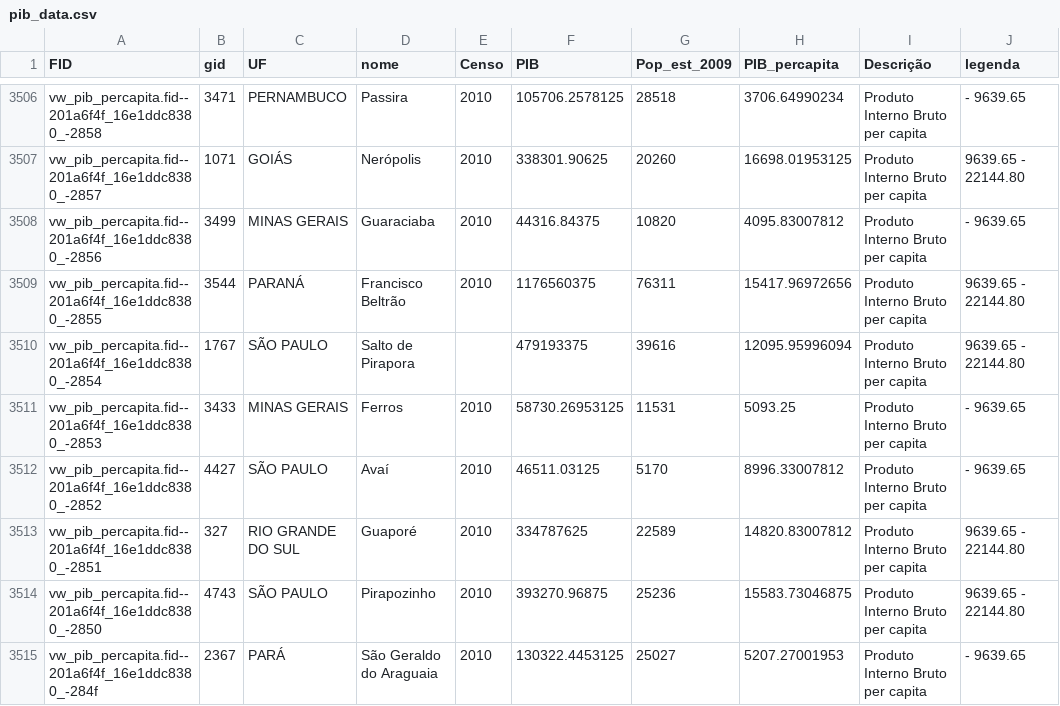
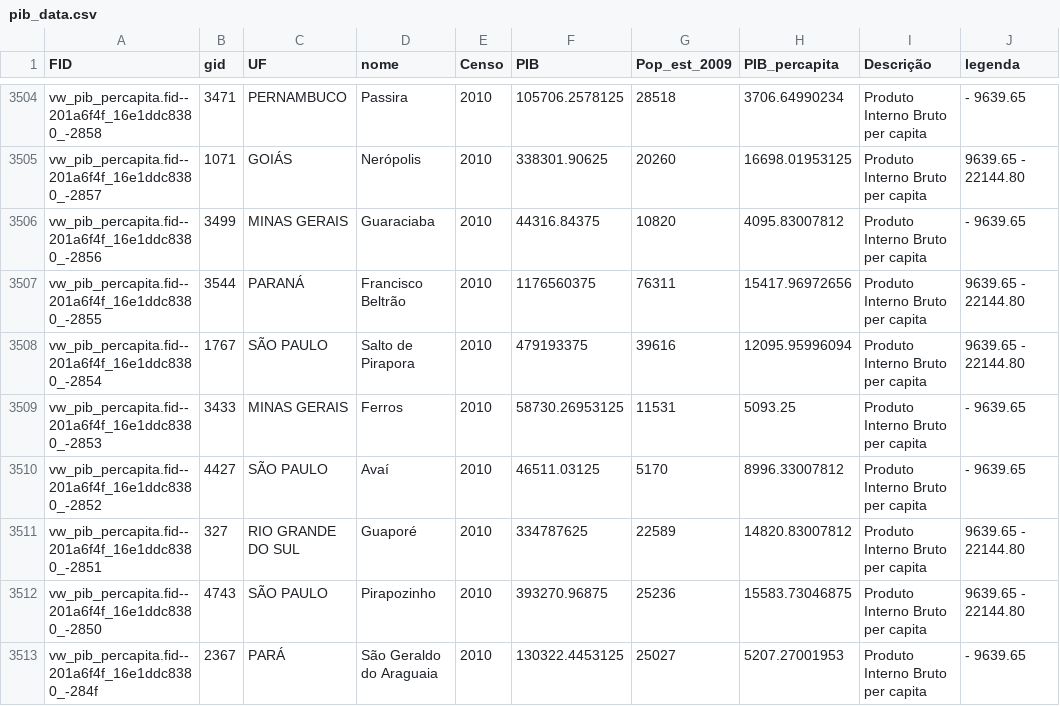
Before and after one commit to Claudiocfls/CSI-02-API, a CSV file: data/pib_data.csv, drawn as a sheet; only a part is shown, gaps mark what is left out; addresses are those after the commit; the diff covers the shown part only; the diff names each change by its address in the sheet, - before the commit and + after, or states it on an @@ line.

Commit message:
fix row on data file

```diff
--- a/data/pib_data.csv
+++ b/data/pib_data.csv
-E3508 (Censo): (empty)
+E3508 (Censo): 2010
```
Also changed, not shown: 2 removed rows and 3 edited cells elsewhere in this file, 1 other file.
